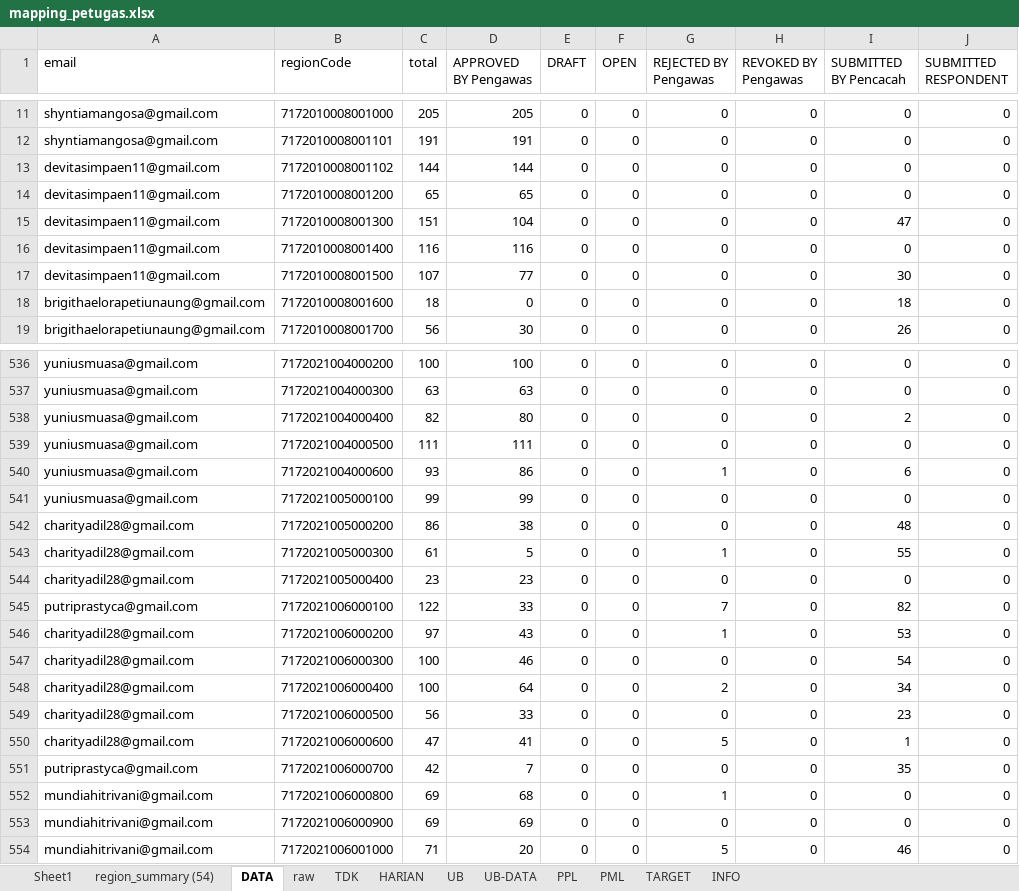
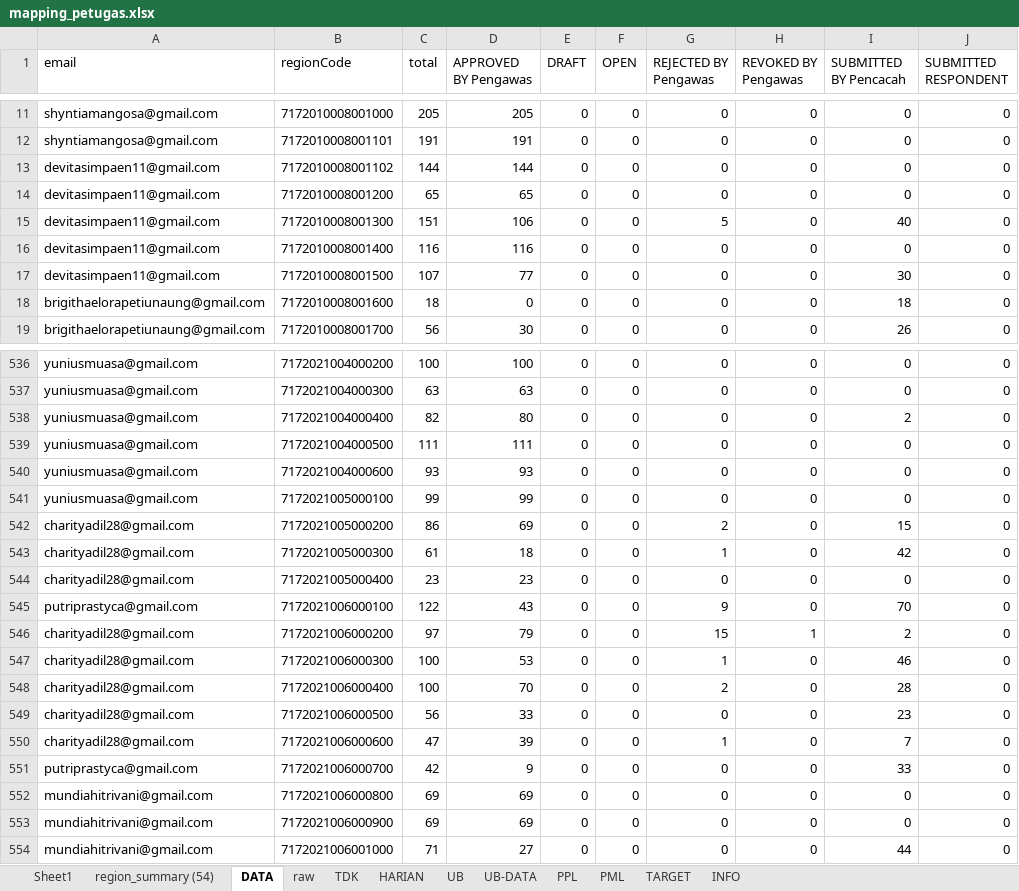
Before and after one commit to gaberielmanalu931/dashboard-petugas, an Excel workbook: mapping_petugas.xlsx, sheet DATA, drawn as a sheet; only a part is shown, gaps mark what is left out; values as stored, in another font and other column widths than the file's, no borders; the diff covers the shown part only; the diff names each change by its address in the sheet, - before the commit and + after, or states it on an @@ line.

Commit message:
UPDATE DATA

```diff
--- a/mapping_petugas.xlsx (sheet DATA)
+++ b/mapping_petugas.xlsx (sheet DATA)
-D15 (APPROVED BY Pengawas): 104
+D15 (APPROVED BY Pengawas): 106
-G15 (REJECTED BY Pengawas): 0
+G15 (REJECTED BY Pengawas): 5
-I15 (SUBMITTED BY Pencacah): 47
+I15 (SUBMITTED BY Pencacah): 40
-D540 (APPROVED BY Pengawas): 86
+D540 (APPROVED BY Pengawas): 93
-G540 (REJECTED BY Pengawas): 1
+G540 (REJECTED BY Pengawas): 0
-I540 (SUBMITTED BY Pencacah): 6
+I540 (SUBMITTED BY Pencacah): 0
-D542 (APPROVED BY Pengawas): 38
+D542 (APPROVED BY Pengawas): 69
-G542 (REJECTED BY Pengawas): 0
+G542 (REJECTED BY Pengawas): 2
-I542 (SUBMITTED BY Pencacah): 48
+I542 (SUBMITTED BY Pencacah): 15
-D543 (APPROVED BY Pengawas): 5
+D543 (APPROVED BY Pengawas): 18
-I543 (SUBMITTED BY Pencacah): 55
+I543 (SUBMITTED BY Pencacah): 42
-D545 (APPROVED BY Pengawas): 33
+D545 (APPROVED BY Pengawas): 43
-G545 (REJECTED BY Pengawas): 7
+G545 (REJECTED BY Pengawas): 9
-I545 (SUBMITTED BY Pencacah): 82
+I545 (SUBMITTED BY Pencacah): 70
-D546 (APPROVED BY Pengawas): 43
+D546 (APPROVED BY Pengawas): 79
-G546 (REJECTED BY Pengawas): 1
+G546 (REJECTED BY Pengawas): 15
-H546 (REVOKED BY Pengawas): 0
+H546 (REVOKED BY Pengawas): 1
-I546 (SUBMITTED BY Pencacah): 53
+I546 (SUBMITTED BY Pencacah): 2
-D547 (APPROVED BY Pengawas): 46
+D547 (APPROVED BY Pengawas): 53
-G547 (REJECTED BY Pengawas): 0
+G547 (REJECTED BY Pengawas): 1
-I547 (SUBMITTED BY Pencacah): 54
+I547 (SUBMITTED BY Pencacah): 46
-D548 (APPROVED BY Pengawas): 64
+D548 (APPROVED BY Pengawas): 70
-I548 (SUBMITTED BY Pencacah): 34
+I548 (SUBMITTED BY Pencacah): 28
-D550 (APPROVED BY Pengawas): 41
+D550 (APPROVED BY Pengawas): 39
-G550 (REJECTED BY Pengawas): 5
+G550 (REJECTED BY Pengawas): 1
-I550 (SUBMITTED BY Pencacah): 1
+I550 (SUBMITTED BY Pencacah): 7
-D551 (APPROVED BY Pengawas): 7
+D551 (APPROVED BY Pengawas): 9
-I551 (SUBMITTED BY Pencacah): 35
+I551 (SUBMITTED BY Pencacah): 33
-D552 (APPROVED BY Pengawas): 68
+D552 (APPROVED BY Pengawas): 69
-G552 (REJECTED BY Pengawas): 1
+G552 (REJECTED BY Pengawas): 0
-D554 (APPROVED BY Pengawas): 20
+D554 (APPROVED BY Pengawas): 27
-G554 (REJECTED BY Pengawas): 5
+G554 (REJECTED BY Pengawas): 0
-I554 (SUBMITTED BY Pencacah): 46
+I554 (SUBMITTED BY Pencacah): 44
```
Also changed, not shown: 810 edited cells elsewhere in this sheet, sheet raw, sheet PPL, sheet HARIAN, sheet PML, sheet INFO.
